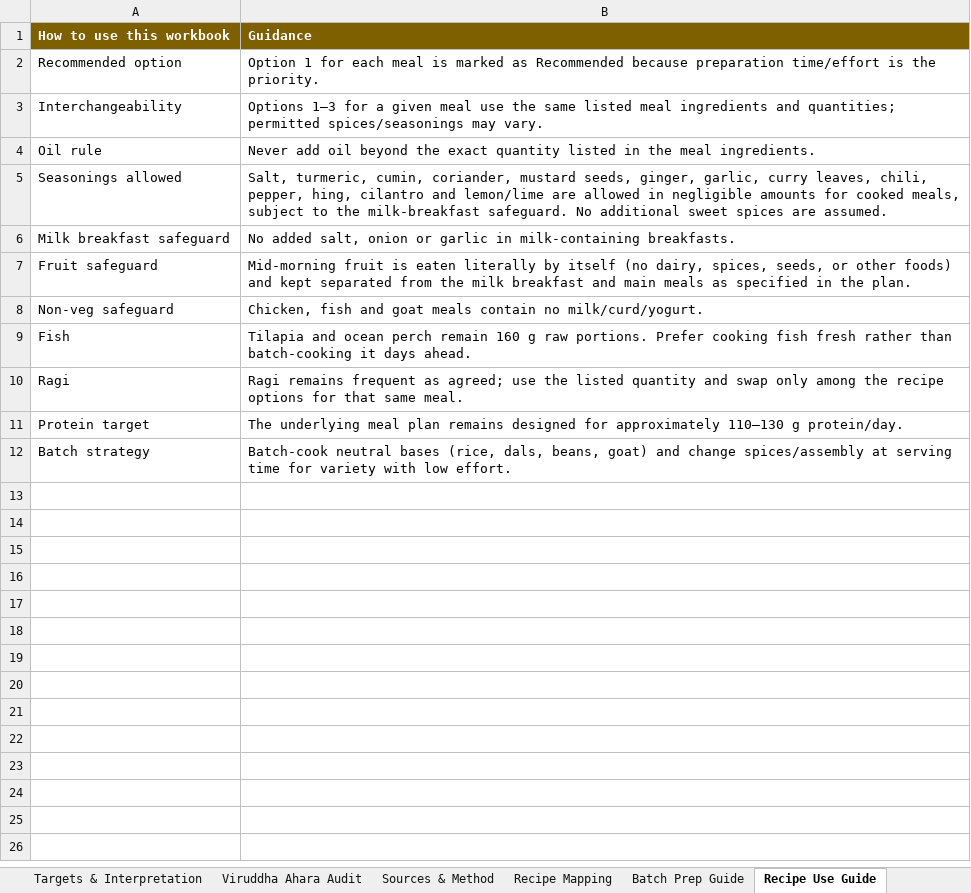
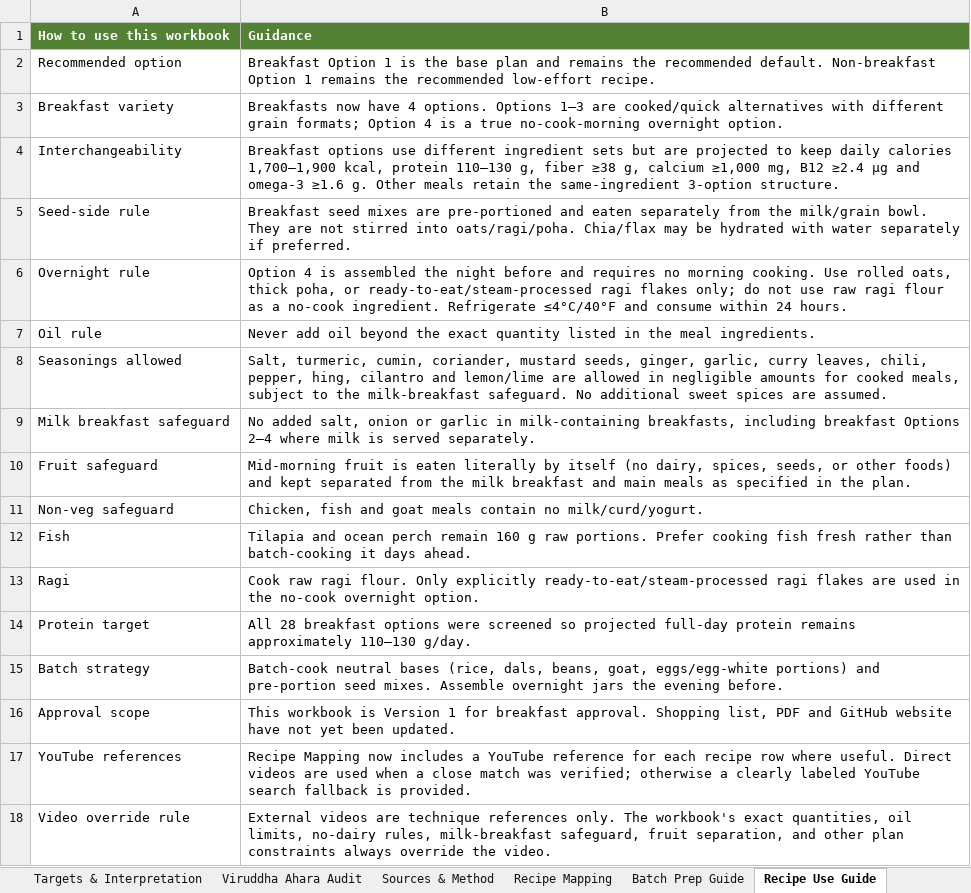
Before and after one commit to iphiljobs/mealPlan, an Excel workbook: downloads/meal_plan_with_all_vitamins.xlsx, sheet Recipe Use Guide, drawn as a sheet; values as stored, in another font and other column widths than the file's, no borders; addresses are those after the commit; the diff names each change by its address in the sheet, - before the commit and + after, or states it on an @@ line.

Commit message:
Add seed rotation, overnight breakfasts and YouTube recipe references

```diff
--- a/downloads/meal_plan_with_all_vitamins.xlsx (sheet Recipe Use Guide)
+++ b/downloads/meal_plan_with_all_vitamins.xlsx (sheet Recipe Use Guide)
-A1:B1 fill: #7F6000
+A1:B1 fill: #548235
-B2 (Guidance): Option 1 for each meal is marked as Recommended because preparation time/effort is the priority.
+B2 (Guidance): Breakfast Option 1 is the base plan and remains the recommended default. Non-breakfast Option 1 remains the recommended low-effort recipe.
+row 3: Breakfast variety | Breakfasts now have 4 options. Options 1–3 are cooked/quick alternatives with different grain formats; Option 4 is a true no-cook-morning overnight option.
-B4 (Guidance): Options 1–3 for a given meal use the same listed meal ingredients and quantities; permitted spices/seasonings may vary.
+B4 (Guidance): Breakfast options use different ingredient sets but are projected to keep daily calories 1,700–1,900 kcal, protein 110–130 g, fiber ≥38 g, calcium ≥1,000 mg, B12 ≥2.4 µg and omega-3 ≥1.6 g. Other meals retain the same-ingredient 3-option structure.
+row 5: Seed-side rule | Breakfast seed mixes are pre-portioned and eaten separately from the milk/grain bowl. They are not stirred into oats/ragi/poha. Chia/flax may be hydrated with water separately if preferred.
+row 6: Overnight rule | Option 4 is assembled the night before and requires no morning cooking. Use rolled oats, thick poha, or ready-to-eat/steam-processed ragi flakes only; do not use raw ragi flour as a no-cook ingredient. Refrigerate ≤4°C/40°F and consume within 24 hours.
-B9 (Guidance): …in milk-containing breakfasts.
+B9 (Guidance): …in milk-containing breakfasts, including breakfast Options 2–4 where milk is served separately.
-B13 (Guidance): Ragi remains frequent as agreed; use the listed quantity and swap only among the recipe options for that same meal.
+B13 (Guidance): Cook raw ragi flour. Only explicitly ready-to-eat/steam-processed ragi flakes are used in the no-cook overnight option.
-B14 (Guidance): The underlying meal plan remains designed for approximately 110–130 g protein/day.
+B14 (Guidance): All 28 breakfast options were screened so projected full-day protein remains approximately 110–130 g/day.
-B15 (Guidance): …dals, beans, goat) and change spices/assembly at serving time for variety with low effort.
+B15 (Guidance): …dals, beans, goat, eggs/egg-white portions) and pre-portion seed mixes. Assemble overnight jars the evening before.
+row 16: Approval scope | This workbook is Version 1 for breakfast approval. Shopping list, PDF and GitHub website have not yet been updated.
+row 17: YouTube references | Recipe Mapping now includes a YouTube reference for each recipe row where useful. Direct videos are used when a close match was verified; otherwise a clearly labeled YouTube search fallback is provided.
+row 18: Video override rule | External videos are technique references only. The workbook's exact quantities, oil limits, no-dairy rules, milk-breakfast safeguard, fruit separation, and other plan constraints always override the video.
```
Also changed, not shown: sheet Recipe Mapping, sheet Vitamin Detail, sheet Daily Nutrition, sheet 7-Day Meal Plan, sheet Batch Prep Guide, sheet Sources & Method, 2 more sheets, other sheet tabs, formulas that keep their value, downloads/shopping_list_all_vitamins.xlsx, 28 other files.
